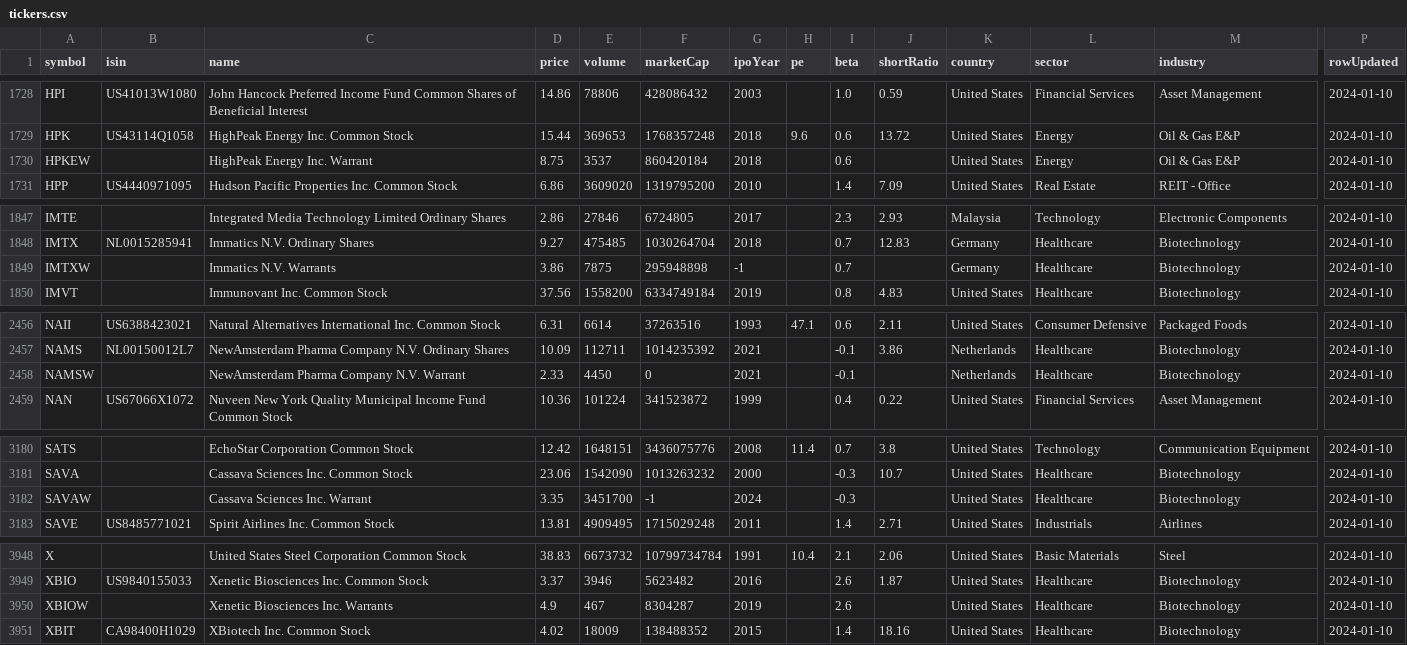
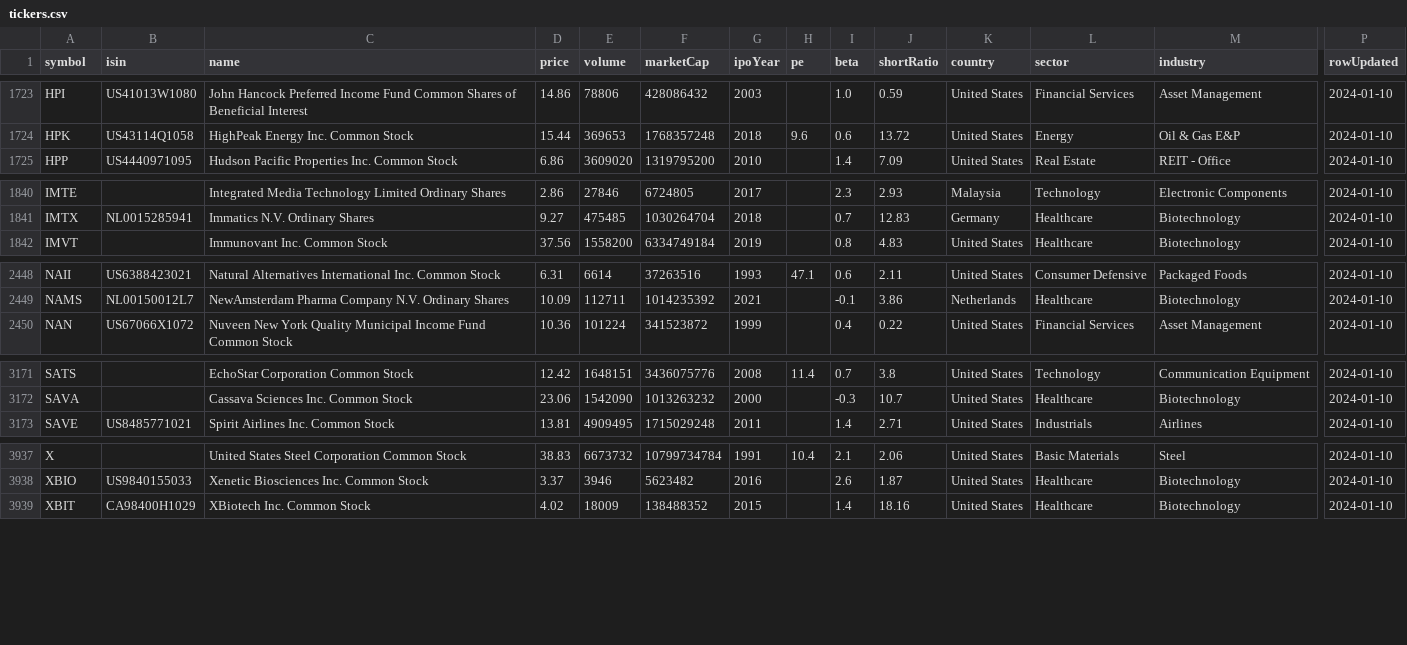
Before and after one commit to algoviator/stock-data-downloader, a CSV file: data/tickers.csv, drawn as a sheet; only a part is shown, gaps mark what is left out; rows hold the shown columns only; the diff covers the shown part only; the diff names each change by its address in the sheet, - before the commit and + after, or states it on an @@ line.

```diff
--- a/data/tickers.csv
+++ b/data/tickers.csv
-row 1730: HPKEW |  | HighPeak Energy Inc. Warrant | 8.75 | 3537 | 860420184 | 2018 |  | 0.6 |  | United States | Energy | Oil & Gas E&P | 2024-01-10
-row 1849: IMTXW |  | Immatics N.V. Warrants | 3.86 | 7875 | 295948898 | -1 |  | 0.7 |  | Germany | Healthcare | Biotechnology | 2024-01-10
-row 2458: NAMSW |  | NewAmsterdam Pharma Company N.V. Warrant | 2.33 | 4450 | 0 | 2021 |  | -0.1 |  | Netherlands | Healthcare | Biotechnology | 2024-01-10
-row 3182: SAVAW |  | Cassava Sciences Inc. Warrant | 3.35 | 3451700 | -1 | 2024 |  | -0.3 |  | United States | Healthcare | Biotechnology | 2024-01-10
-row 3950: XBIOW |  | Xenetic Biosciences Inc. Warrants | 4.9 | 467 | 8304287 | 2019 |  | 2.6 |  | United States | Healthcare | Biotechnology | 2024-01-10
```
Also changed, not shown: 7 removed rows elsewhere in this file, 3 other files.
